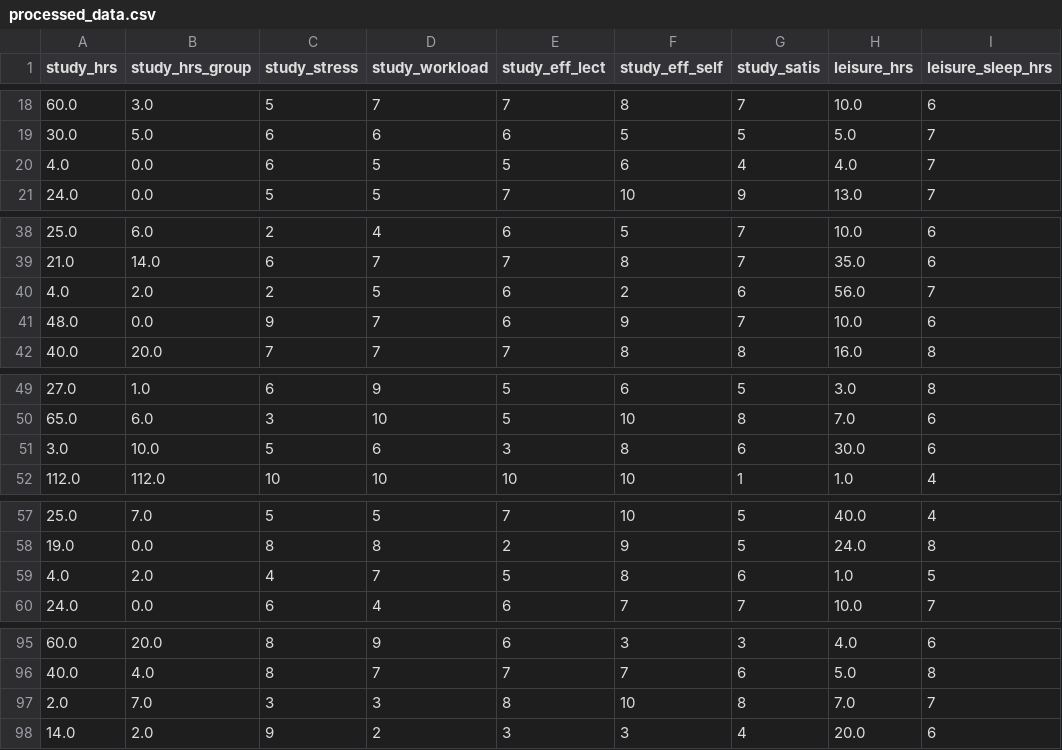
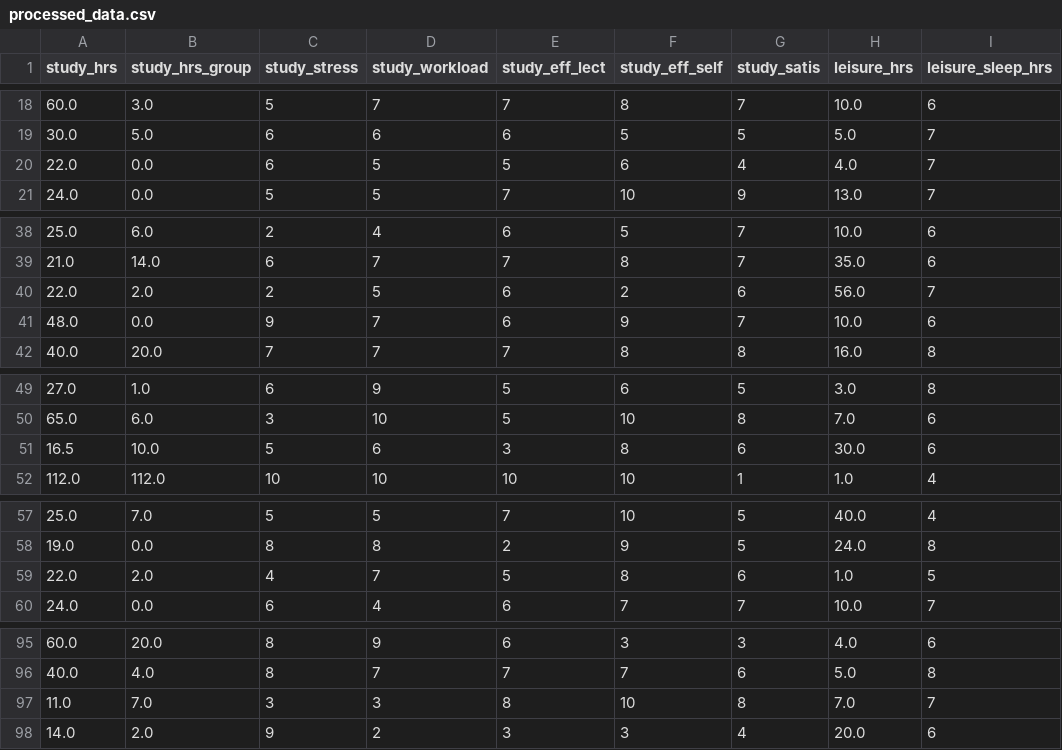
Before and after one commit to AlbusNotThuan/CCA_CE1, a CSV file: processed_data.csv, drawn as a sheet; only a part is shown, gaps mark what is left out; the diff covers the shown part only; the diff names each change by its address in the sheet, - before the commit and + after, or states it on an @@ line.

Commit message:
update preprocessing data_preprocessing

```diff
--- a/processed_data.csv
+++ b/processed_data.csv
-A20 (study_hrs): 4.0
+A20 (study_hrs): 22.0
-A40 (study_hrs): 4.0
+A40 (study_hrs): 22.0
-A51 (study_hrs): 3.0
+A51 (study_hrs): 16.5
-A59 (study_hrs): 4.0
+A59 (study_hrs): 22.0
-A97 (study_hrs): 2.0
+A97 (study_hrs): 11.0
```
Also changed, not shown: 19 edited cells elsewhere in this file, 5 other files.
